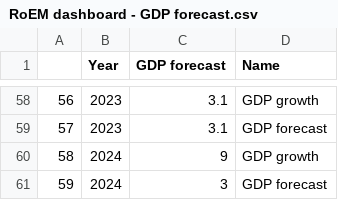
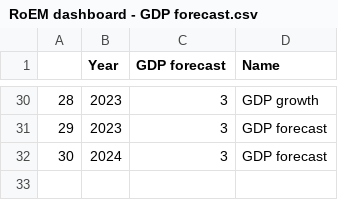
Before and after one commit to dvabel/RoEM, a CSV file: RoEM dashboard - GDP forecast.csv, drawn as a sheet; only a part is shown, gaps mark what is left out; removed rows and columns are numbered as before the commit, all else as after; the diff covers the shown part only; the diff names each change by its address in the sheet, - before the commit and + after, or states it on an @@ line.

```diff
--- a/RoEM dashboard - GDP forecast.csv
+++ b/RoEM dashboard - GDP forecast.csv
@@ column A renumbered from row 3 down @@
-C30:C31 (GDP forecast): 3.1
+C30:C31 (GDP forecast): 3
-row 60: 58 | 2024 | 9 | GDP growth
```
Also changed, not shown: 28 removed rows elsewhere in this file.
